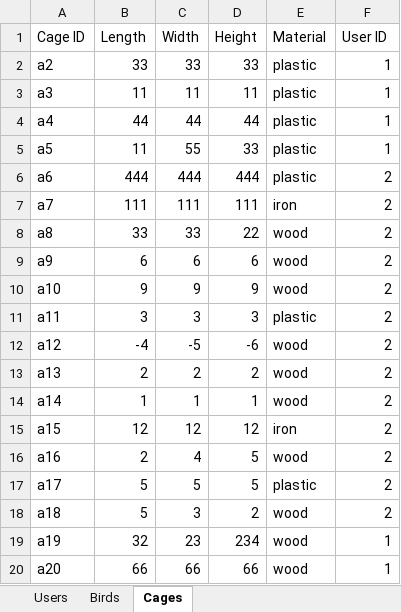
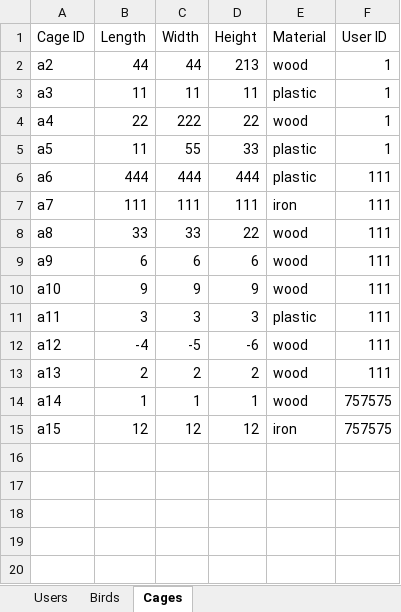
Before and after one commit to AvivHagag/Bird-Project-For-College, an Excel workbook: LoginPage/bin/Debug/net7.0-windows/Data/birds.xlsx, sheet Cages, drawn as a sheet; values as stored, in another font and other column widths than the file's, no borders; the diff names each change by its address in the sheet, - before the commit and + after, or states it on an @@ line.

```diff
--- a/LoginPage/bin/Debug/net7.0-windows/Data/birds.xlsx (sheet Cages)
+++ b/LoginPage/bin/Debug/net7.0-windows/Data/birds.xlsx (sheet Cages)
-B2 (Length): 33
+B2 (Length): 44
-C2 (Width): 33
+C2 (Width): 44
-D2 (Height): 33
+D2 (Height): 213
-E2 (Material): plastic
+E2 (Material): wood
-B4 (Length): 44
+B4 (Length): 22
-C4 (Width): 44
+C4 (Width): 222
-D4 (Height): 44
+D4 (Height): 22
-E4 (Material): plastic
+E4 (Material): wood
-F6:F13 (User ID): 2
+F6:F13 (User ID): 111
-F14:F15 (User ID): 2
+F14:F15 (User ID): 757575
-row 16: a16 | 2 | 4 | 5 | wood | 2
-row 17: a17 | 5 | 5 | 5 | plastic | 2
-row 18: a18 | 5 | 3 | 2 | wood | 2
-row 19: a19 | 32 | 23 | 234 | wood | 1
-row 20: a20 | 66 | 66 | 66 | wood | 1
```
Also changed, not shown: sheet Birds, sheet Users, 36 other files.
